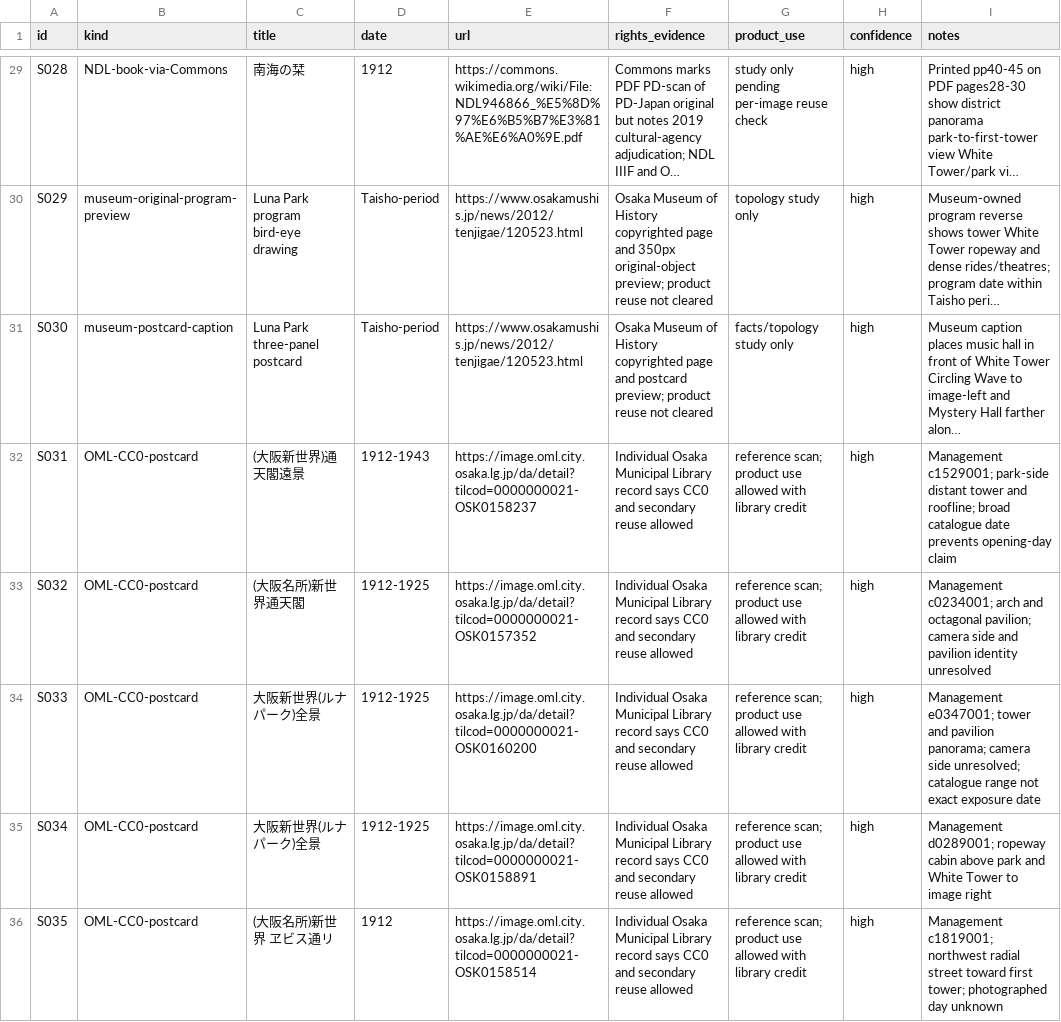
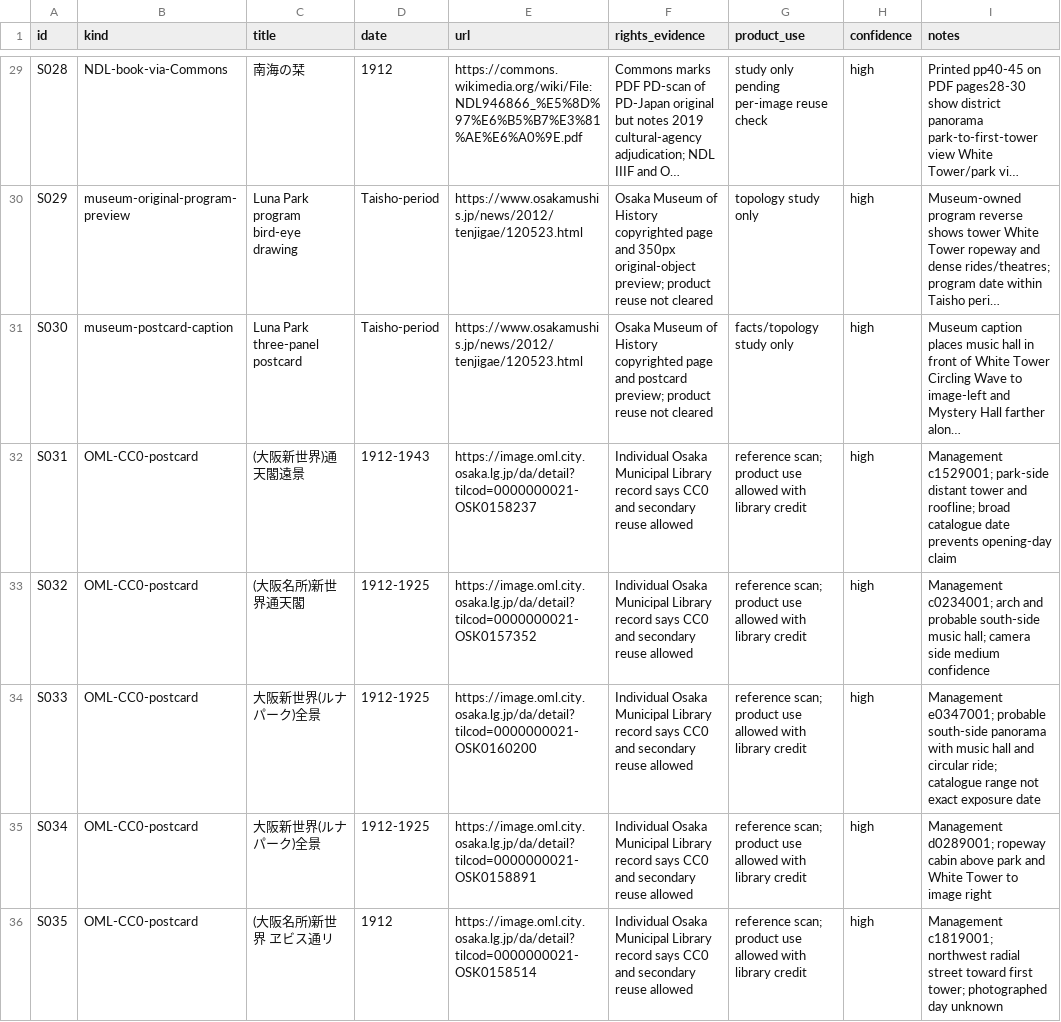
Before and after one commit to Roman-zebra/Website_history_Github, a CSV file: docs/shinsekai/ledger.csv, drawn as a sheet; only a part is shown, gaps mark what is left out; long unchanged cells end in …; the diff names each change by its address in the sheet, - before the commit and + after, or states it on an @@ line.

```diff
--- a/docs/shinsekai/ledger.csv
+++ b/docs/shinsekai/ledger.csv
-I33 (notes): …arch and octagonal pavilion; camera side and pavilion identity unresolved
+I33 (notes): …arch and probable south-side music hall; camera side medium confidence
-I34 (notes): Management e0347001; tower and pavilion panorama; camera side unresolved; catalogue range…
+I34 (notes): Management e0347001; probable south-side panorama with music hall and circular ride; catalogue range…
```
Also changed, not shown: 11 other files.
